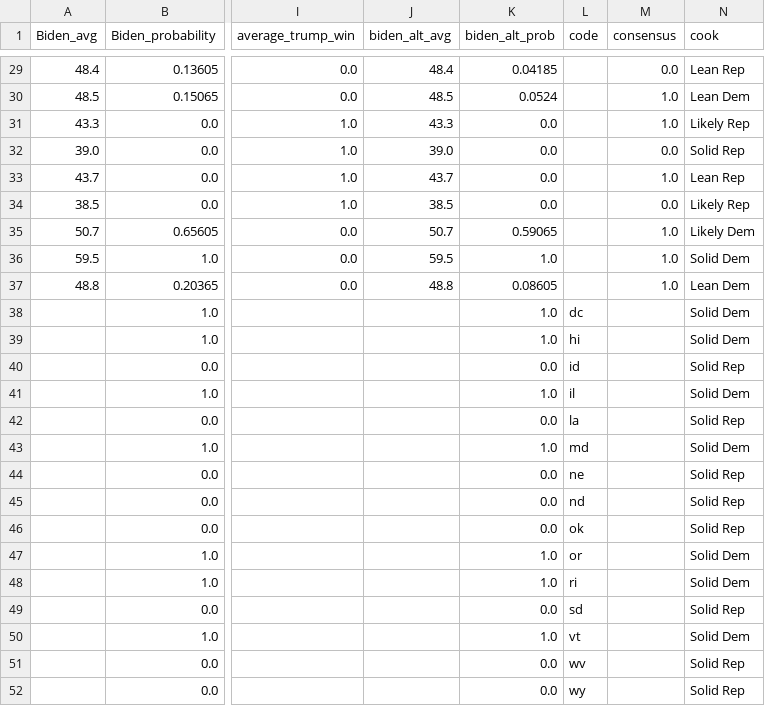
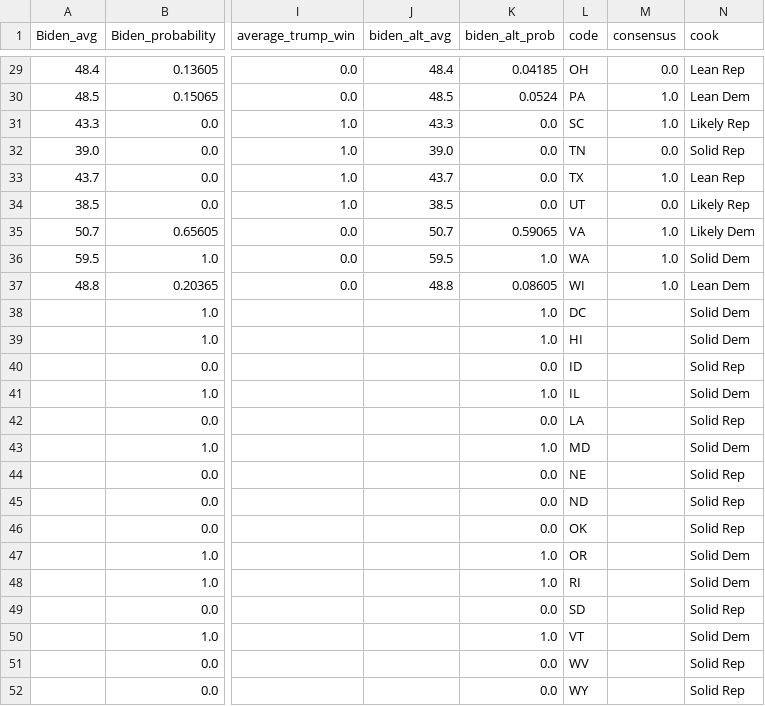
Before and after one commit to ahoaglandnu/election2020, a CSV file: results/results_20200811.csv, drawn as a sheet; only a part is shown, gaps mark what is left out; the diff covers the shown part only; the diff names each change by its address in the sheet, - before the commit and + after, or states it on an @@ line.

```diff
--- a/results/results_20200811.csv
+++ b/results/results_20200811.csv
-L29 (code): (empty)
+L29 (code): OH
-L30 (code): (empty)
+L30 (code): PA
-L31 (code): (empty)
+L31 (code): SC
-L32 (code): (empty)
+L32 (code): TN
-L33 (code): (empty)
+L33 (code): TX
-L34 (code): (empty)
+L34 (code): UT
-L35 (code): (empty)
+L35 (code): VA
-L36 (code): (empty)
+L36 (code): WA
-L37 (code): (empty)
+L37 (code): WI
-L38 (code): dc
+L38 (code): DC
-L39 (code): hi
+L39 (code): HI
-L40 (code): id
+L40 (code): ID
-L41 (code): il
+L41 (code): IL
-L42 (code): la
+L42 (code): LA
-L43 (code): md
+L43 (code): MD
-L44 (code): ne
+L44 (code): NE
-L45 (code): nd
+L45 (code): ND
-L46 (code): ok
+L46 (code): OK
-L47 (code): or
+L47 (code): OR
-L48 (code): ri
+L48 (code): RI
-L49 (code): sd
+L49 (code): SD
-L50 (code): vt
+L50 (code): VT
-L51 (code): wv
+L51 (code): WV
-L52 (code): wy
+L52 (code): WY
```
Also changed, not shown: 27 edited cells elsewhere in this file.
